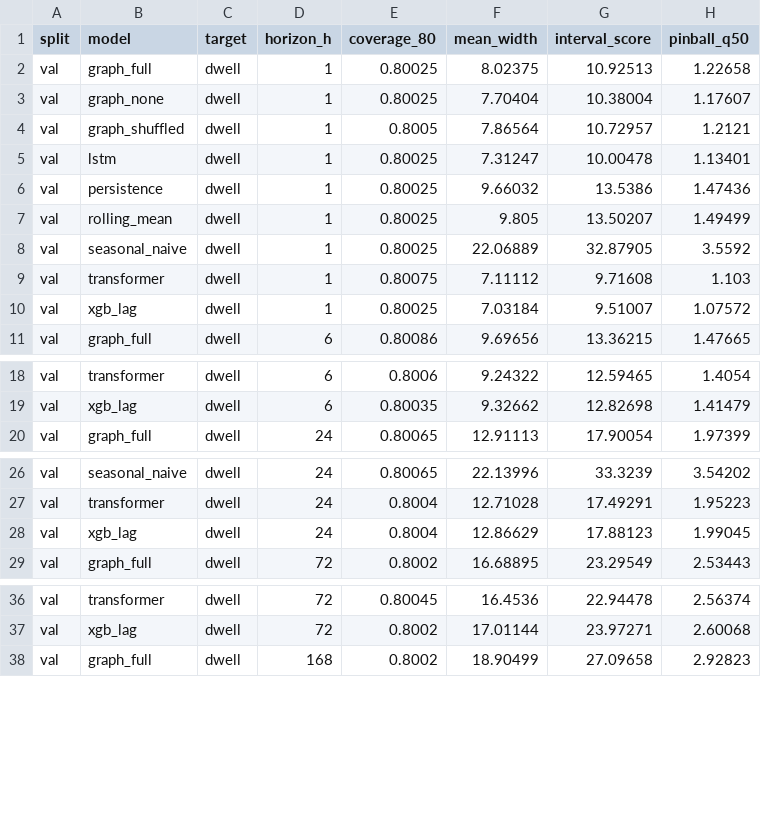
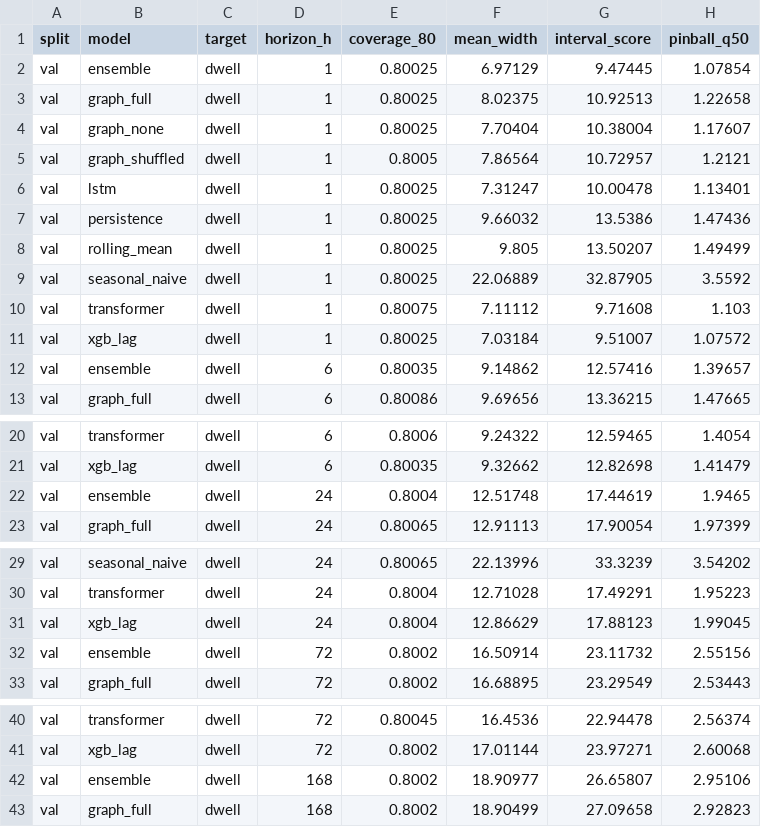
Before and after one commit to Beni-18/AI_Powered_Prediction_of_Global_Supply_Chain_Logistics_Bottlenecks, a CSV file: Stage02_DL/reports/eval_interval_quality.csv, drawn as a sheet; only a part is shown, gaps mark what is left out; the diff covers the shown part only; the diff names each change by its address in the sheet, - before the commit and + after, or states it on an @@ line.

```diff
--- a/Stage02_DL/reports/eval_interval_quality.csv
+++ b/Stage02_DL/reports/eval_interval_quality.csv
+row 2: val | ensemble | dwell | 1 | 0.80025 | 6.97129 | 9.47445 | 1.07854
+row 12: val | ensemble | dwell | 6 | 0.80035 | 9.14862 | 12.57416 | 1.39657
+row 22: val | ensemble | dwell | 24 | 0.8004 | 12.51748 | 17.44619 | 1.9465
+row 32: val | ensemble | dwell | 72 | 0.8002 | 16.50914 | 23.11732 | 2.55156
+row 42: val | ensemble | dwell | 168 | 0.8002 | 18.90977 | 26.65807 | 2.95106
```
Also changed, not shown: 15 added rows elsewhere in this file, Stage02_DL/reports/eval_forecast_metrics.csv, Stage02_DL/reports/eval_lead_time.csv, 21 other files.
